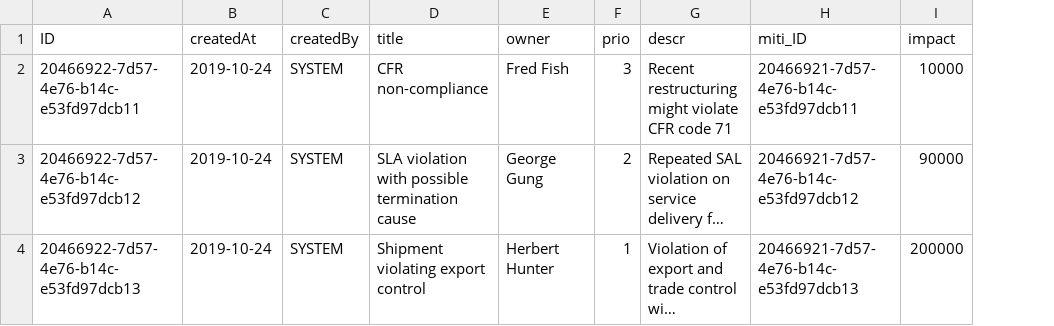
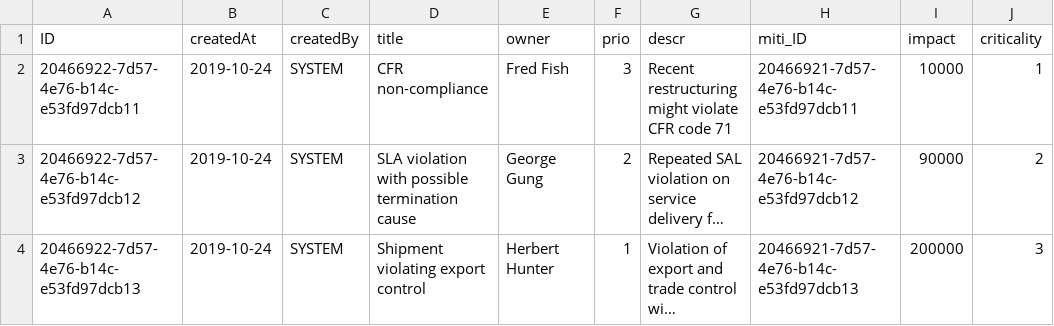
Before and after one commit to chalyshkou/risk-management, a CSV file: db/data/riskmanagement-Risks.csv, drawn as a sheet; long unchanged cells end in …; the diff names each change by its address in the sheet, - before the commit and + after, or states it on an @@ line.

Commit message:
refactor: mock data updated
* added 'criticality' property to the mock data

```diff
--- a/db/data/riskmanagement-Risks.csv
+++ b/db/data/riskmanagement-Risks.csv
+column J (criticality), rows 2-4: 1 | 2 | 3
```
